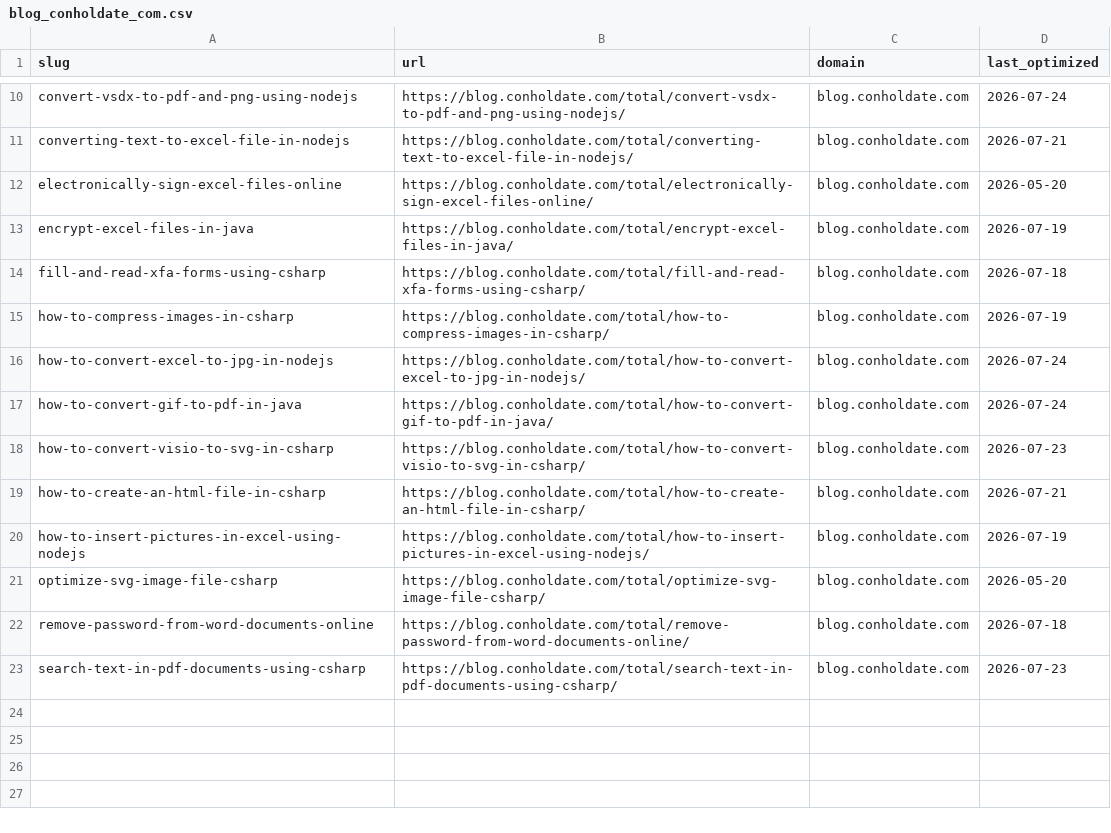
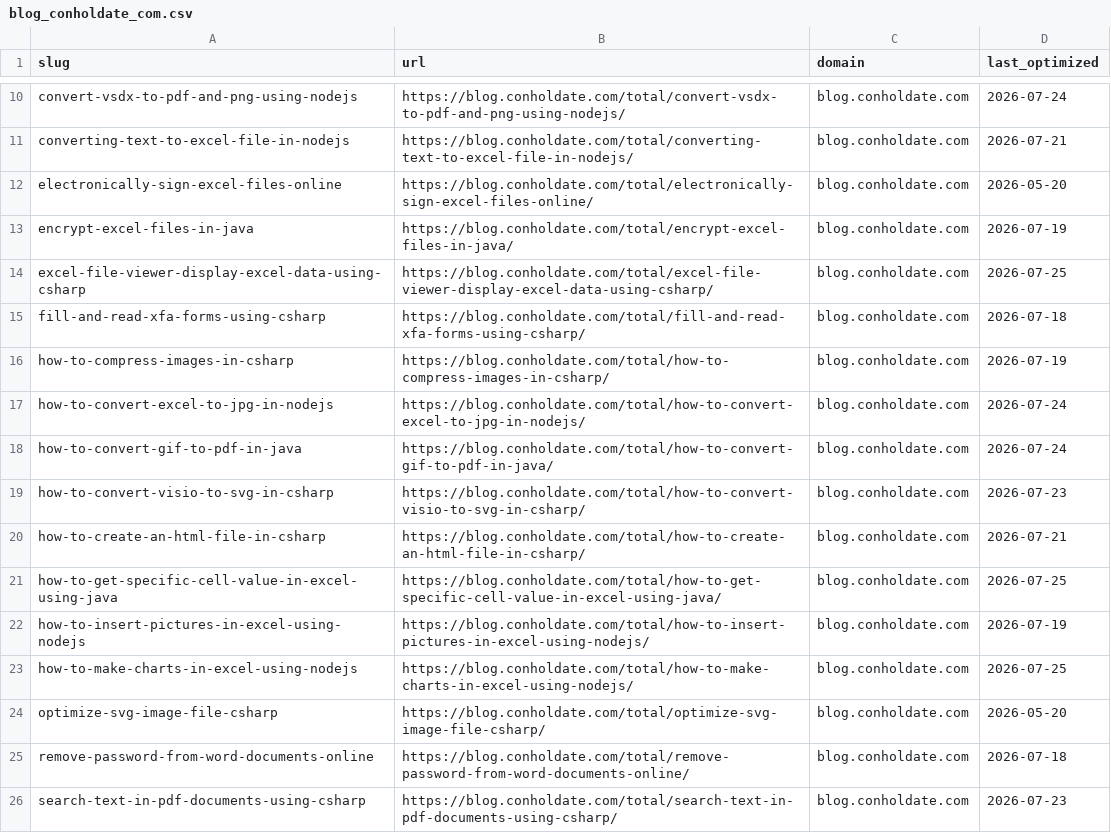
Before and after one commit to conholdate/blog-optimization-agent, a CSV file: logs/conholdate/blog_conholdate_com.csv, drawn as a sheet; only a part is shown, gaps mark what is left out; the diff names each change by its address in the sheet, - before the commit and + after, or states it on an @@ line.

```diff
--- a/logs/conholdate/blog_conholdate_com.csv
+++ b/logs/conholdate/blog_conholdate_com.csv
+row 14: excel-file-viewer-display-excel-data-using-csharp | https://blog.conholdate.com/total/excel-file-viewer-display-excel-data-using-csharp/ | blog.conholdate.com | 2026-07-25
+row 21: how-to-get-specific-cell-value-in-excel-using-java | https://blog.conholdate.com/total/how-to-get-specific-cell-value-in-excel-using-java/ | blog.conholdate.com | 2026-07-25
+row 23: how-to-make-charts-in-excel-using-nodejs | https://blog.conholdate.com/total/how-to-make-charts-in-excel-using-nodejs/ | blog.conholdate.com | 2026-07-25
```
Also changed, not shown: logs/all_domains_log.csv.
